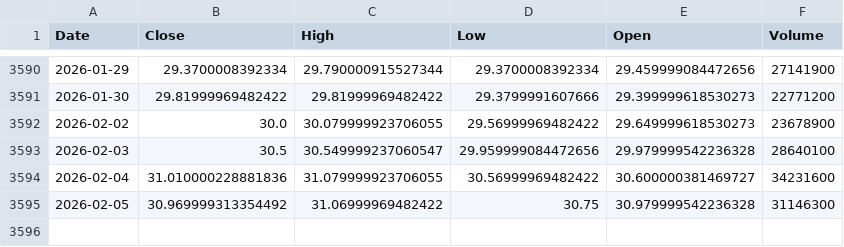
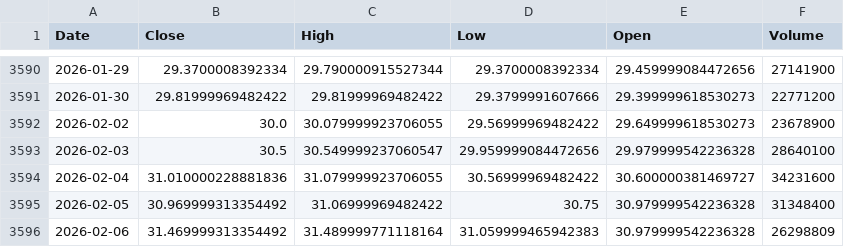
Before and after one commit to kittycapital/etf-seasonality, a CSV file: data/SCHD.csv, drawn as a sheet; only a part is shown, gaps mark what is left out.

```diff
--- a/data/SCHD.csv
+++ b/data/SCHD.csv
@@ -3594,2 +3594,3 @@ Date,Close,High,Low,Open,Volume
 2026-02-04,31.010000228881836,31.079999923706055,30.56999969482422,30.600000381469727,34231600
-2026-02-05,30.969999313354492,31.06999969482422,30.75,30.979999542236328,31146300
+2026-02-05,30.969999313354492,31.06999969482422,30.75,30.979999542236328,31348400
+2026-02-06,31.469999313354492,31.489999771118164,31.059999465942383,30.979999542236328,26298809
```
Also changed, not shown: data/DIA.csv, data/EEM.csv, 10 other files.
